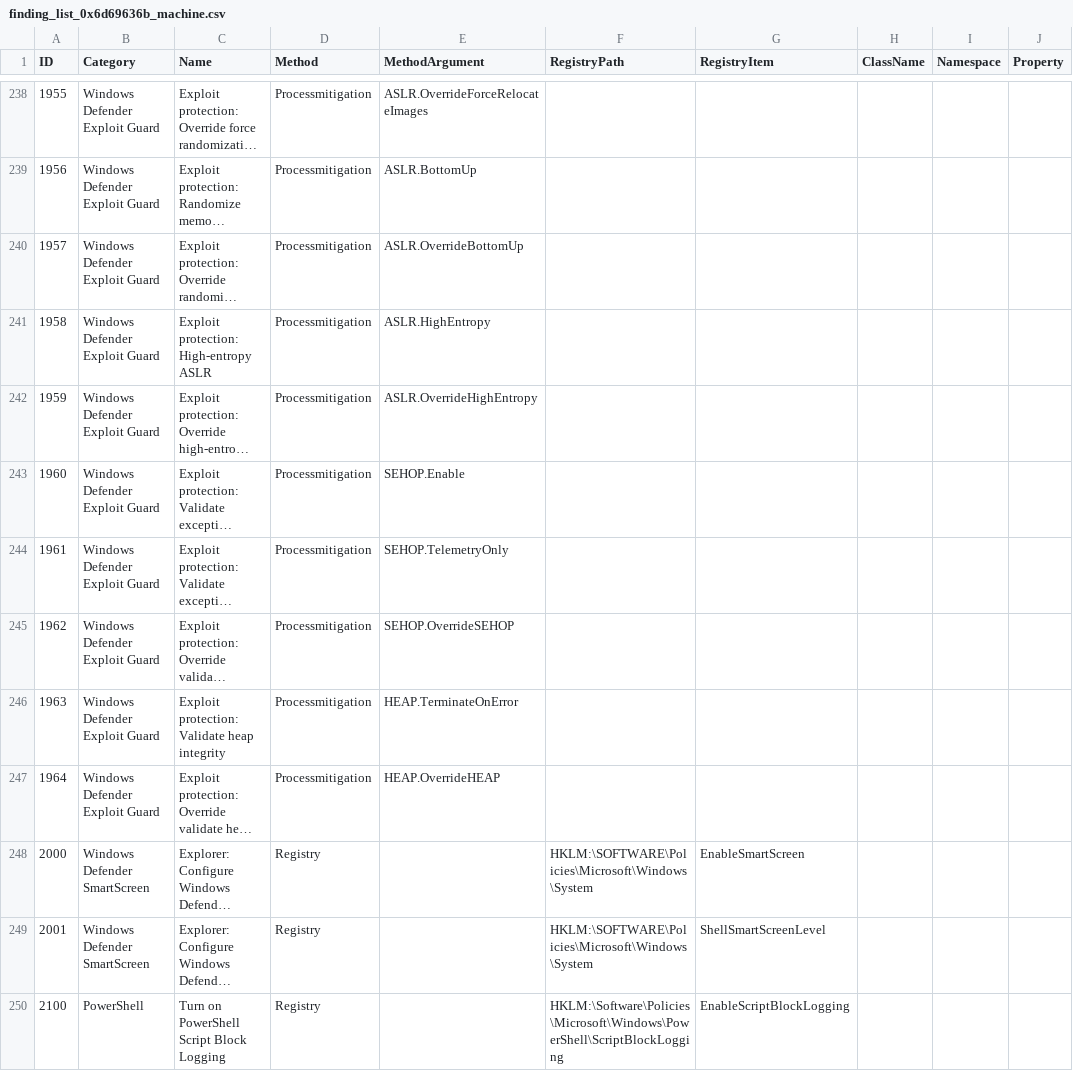
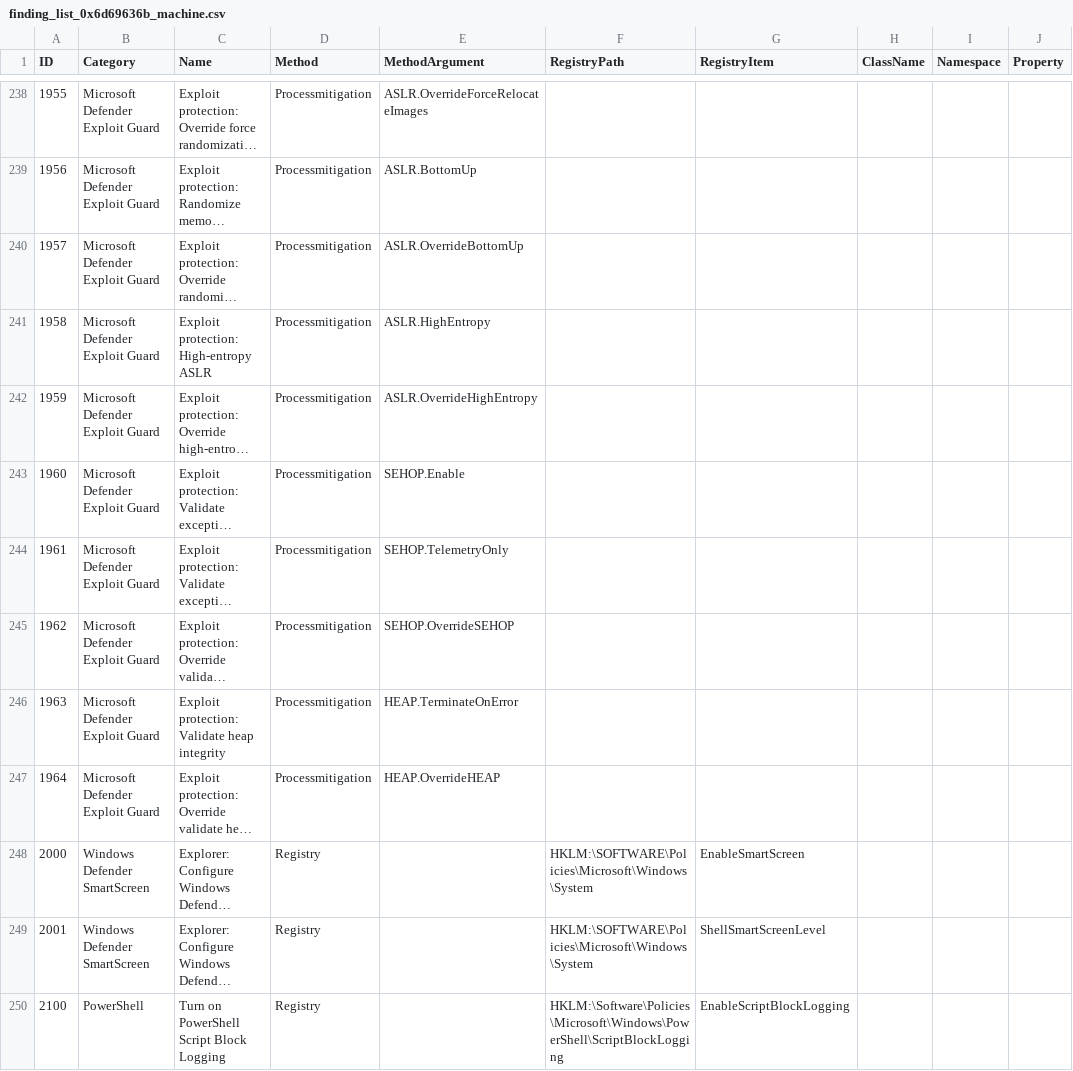
Before and after one commit to scipag/HardeningKitty, a CSV file: lists/finding_list_0x6d69636b_machine.csv, drawn as a sheet; only a part is shown, gaps mark what is left out; long unchanged cells end in …; the diff covers the shown part only; the diff names each change by its address in the sheet, - before the commit and + after, or states it on an @@ line.

```diff
--- a/lists/finding_list_0x6d69636b_machine.csv
+++ b/lists/finding_list_0x6d69636b_machine.csv
-B238:B247 (Category): Windows Defender Exploit Guard
+B238:B247 (Category): Microsoft Defender Exploit Guard
```
Also changed, not shown: 27 edited cells elsewhere in this file, lists/finding_list_msft_security_baseline_windows_10_machine.csv, lists/finding_list_msft_security_baseline_windows_server_dc_machine.csv, 3 other files.
